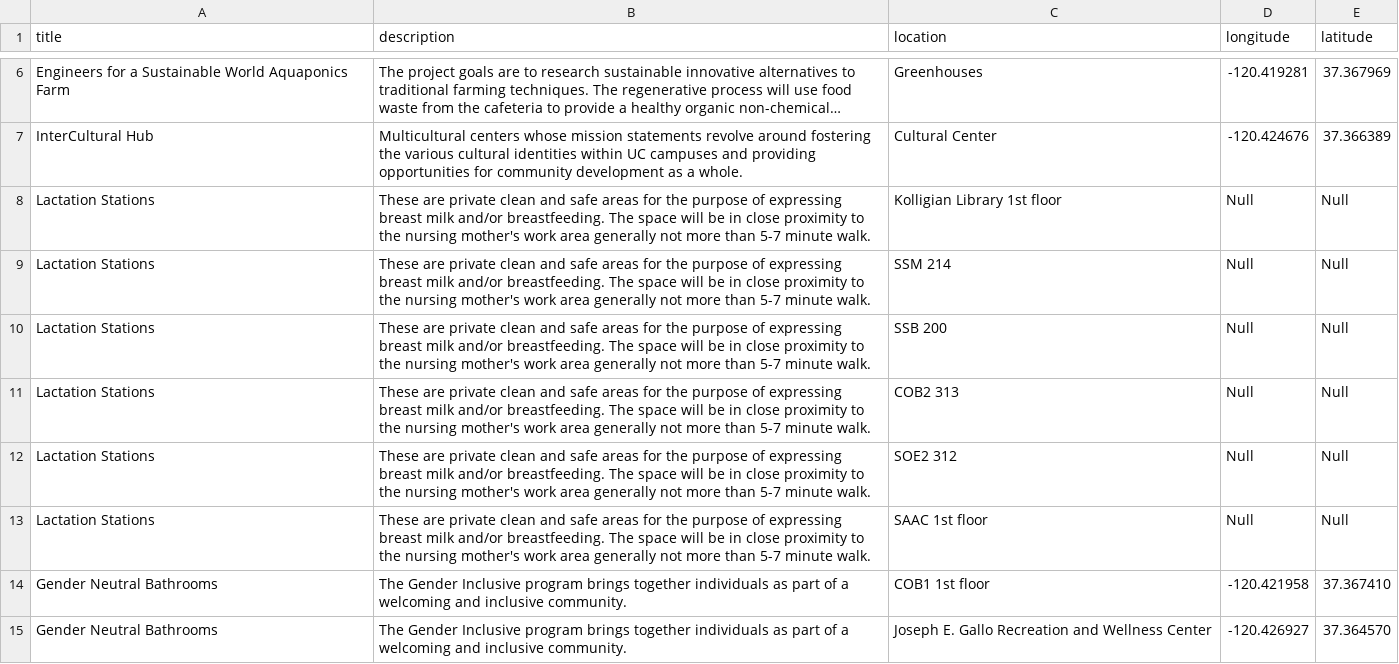
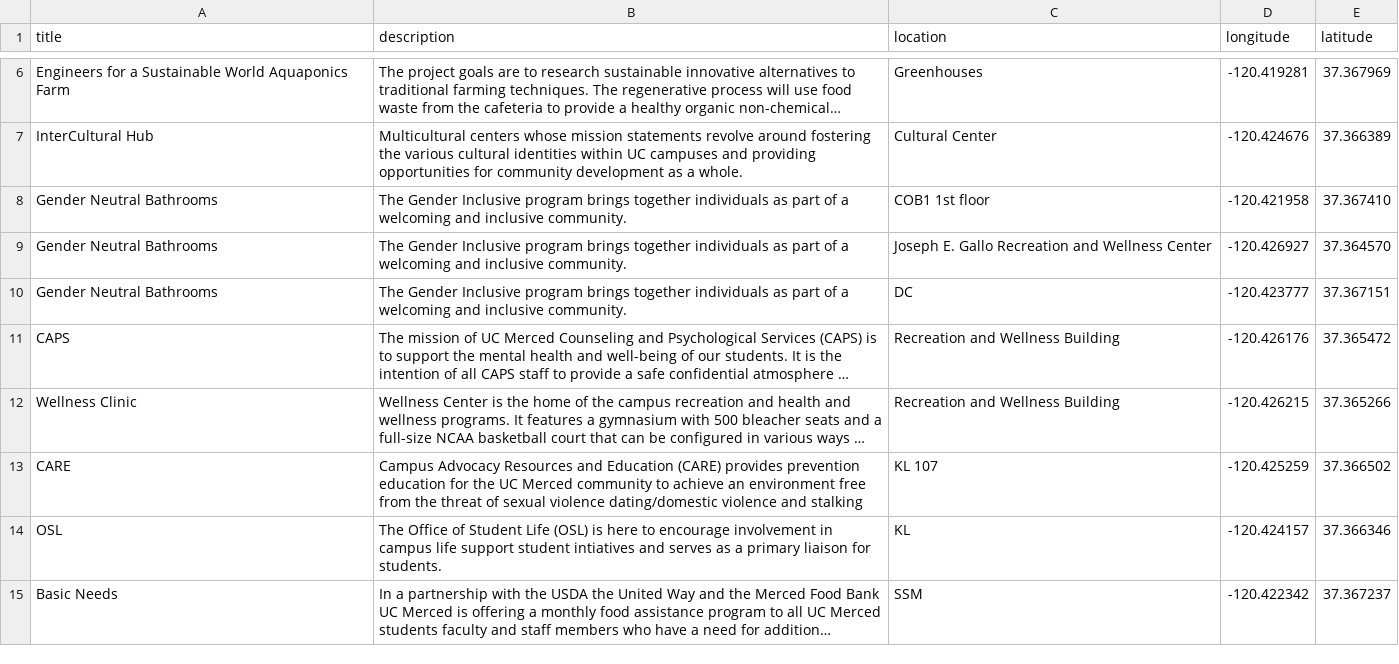
Before and after one commit to adriandarian/GhettoDatabase, a CSV file: Social.csv, drawn as a sheet; only a part is shown, gaps mark what is left out; the shorter side is filled out with more unchanged rows; long unchanged cells end in …; the diff names each change by its address in the sheet, - before the commit and + after, or states it on an @@ line.

Commit message:
Update Social.csv

```diff
--- a/Social.csv
+++ b/Social.csv
-row 8: Lactation Stations | These are private clean and safe areas for the purpose of expressing breast milk and/or breastfeeding. The space will be in close proximity to the nursing mother's work area generally not more than 5-7 minute walk. | Kolligian Library 1st floor | Null | Null
-row 9: Lactation Stations | These are private clean and safe areas for the purpose of expressing breast milk and/or breastfeeding. The space will be in close proximity to the nursing mother's work area generally not more than 5-7 minute walk. | SSM 214 | Null | Null
-row 10: Lactation Stations | These are private clean and safe areas for the purpose of expressing breast milk and/or breastfeeding. The space will be in close proximity to the nursing mother's work area generally not more than 5-7 minute walk. | SSB 200 | Null | Null
-row 11: Lactation Stations | These are private clean and safe areas for the purpose of expressing breast milk and/or breastfeeding. The space will be in close proximity to the nursing mother's work area generally not more than 5-7 minute walk. | COB2 313 | Null | Null
-row 12: Lactation Stations | These are private clean and safe areas for the purpose of expressing breast milk and/or breastfeeding. The space will be in close proximity to the nursing mother's work area generally not more than 5-7 minute walk. | SOE2 312 | Null | Null
-row 13: Lactation Stations | These are private clean and safe areas for the purpose of expressing breast milk and/or breastfeeding. The space will be in close proximity to the nursing mother's work area generally not more than 5-7 minute walk. | SAAC 1st floor | Null | Null
```
